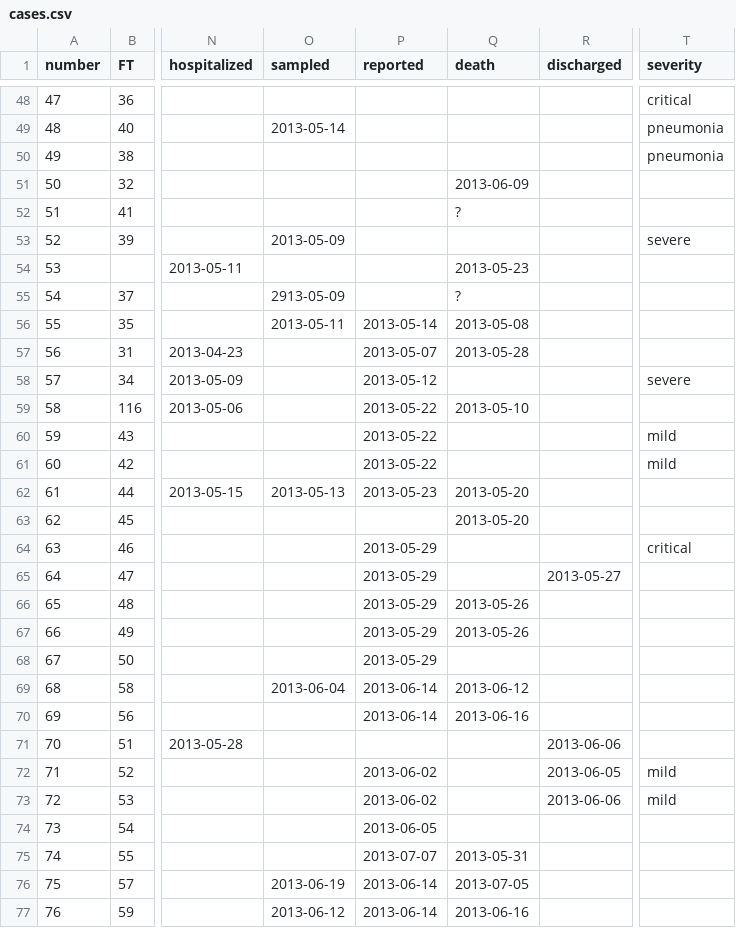
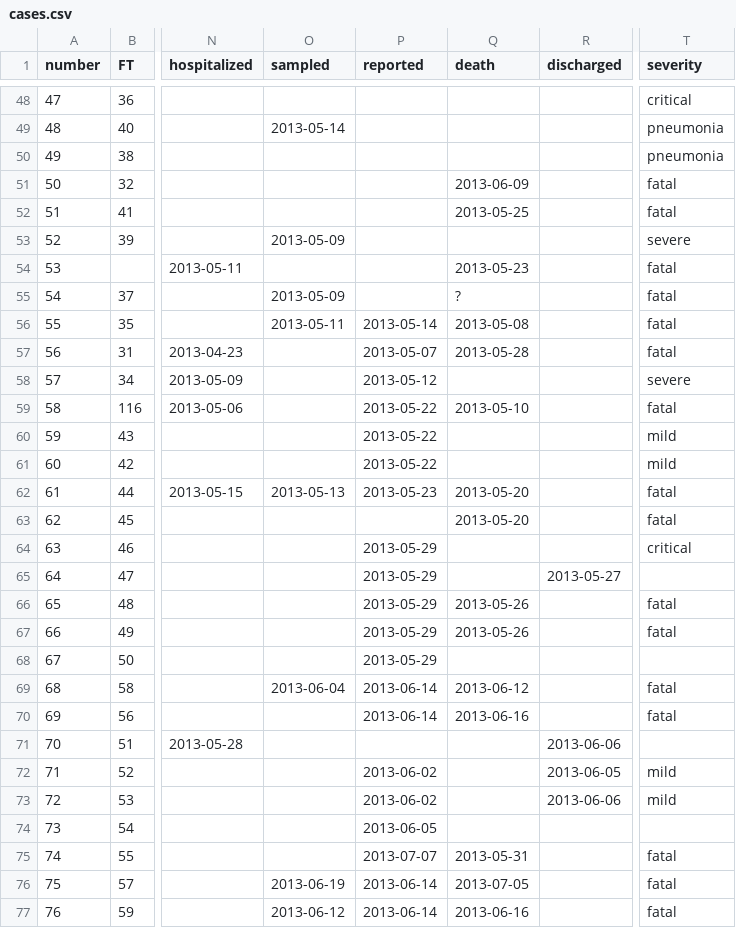
Before and after one commit to rambaut/MERS-Cases, a CSV file: data/cases.csv, drawn as a sheet; only a part is shown, gaps mark what is left out; the diff covers the shown part only; the diff names each change by its address in the sheet, - before the commit and + after, or states it on an @@ line.

```diff
--- a/data/cases.csv
+++ b/data/cases.csv
-T51:T52 (severity): (empty)
+T51:T52 (severity): fatal
-Q52 (death): ?
+Q52 (death): 2013-05-25
-T54:T57 (severity): (empty)
+T54:T57 (severity): fatal
-O55 (sampled): 2913-05-09
+O55 (sampled): 2013-05-09
-T59 (severity): (empty)
+T59 (severity): fatal
-T62:T63 (severity): (empty)
+T62:T63 (severity): fatal
-T66:T67 (severity): (empty)
+T66:T67 (severity): fatal
-T69:T70 (severity): (empty)
+T69:T70 (severity): fatal
-T75:T77 (severity): (empty)
+T75:T77 (severity): fatal
```
Also changed, not shown: 1 added row and 62 edited cells elsewhere in this file.
